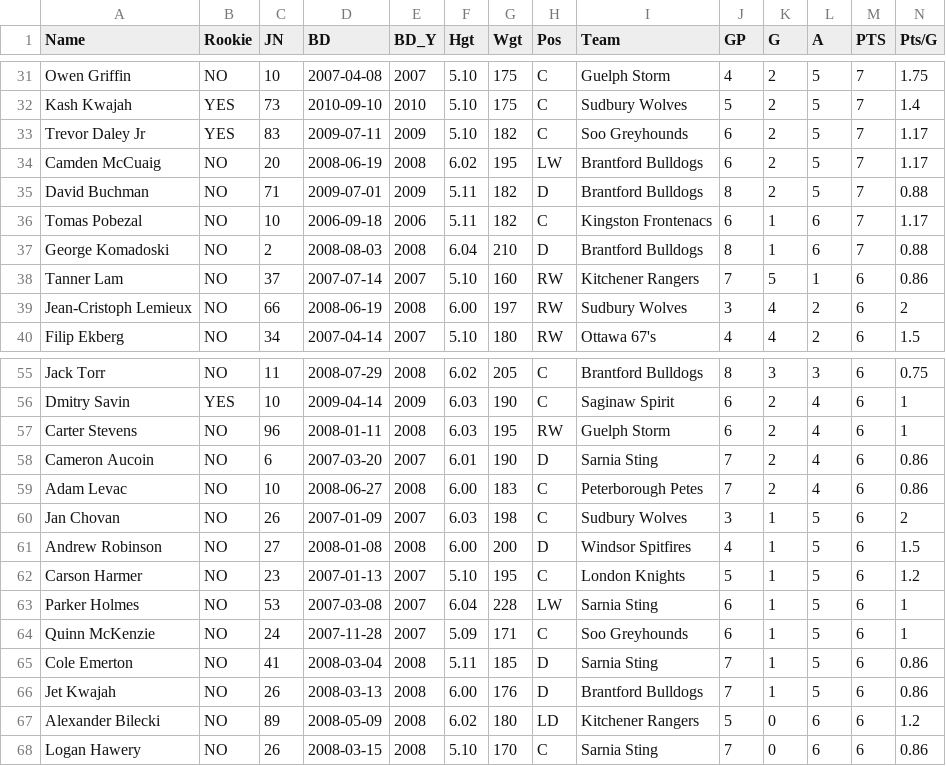
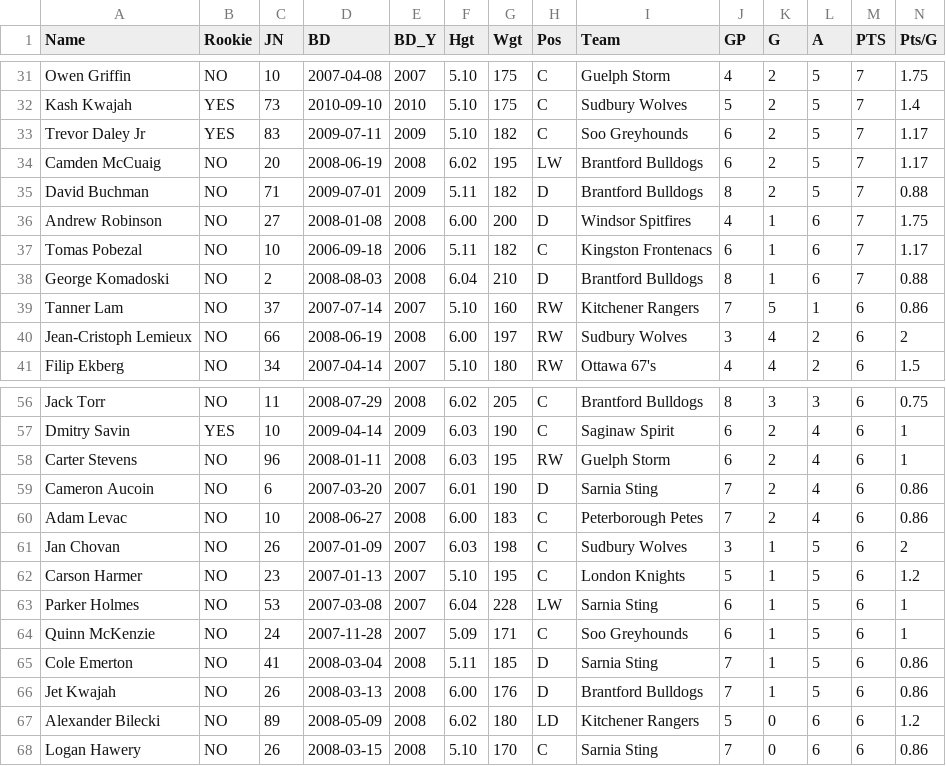
Before and after one commit to NoahCornish/OHLDataHub, a CSV file: data/current/skaters.csv, drawn as a sheet; only a part is shown, gaps mark what is left out; removed rows and columns are numbered as before the commit, all else as after; rows hold the shown columns only; the diff names each change by its address in the sheet, - before the commit and + after, or states it on an @@ line.

```diff
--- a/data/current/skaters.csv
+++ b/data/current/skaters.csv
+row 36: Andrew Robinson | NO | 27 | 2008-01-08 | 2008 | 6.00 | 200 | D | Windsor Spitfires | 4 | 1 | 6 | 7 | 1.75
-row 61: Andrew Robinson | NO | 27 | 2008-01-08 | 2008 | 6.00 | 200 | D | Windsor Spitfires | 4 | 1 | 5 | 6 | 1.5
```
Also changed, not shown: data/current/ev.csv, data/current/sh.csv, 1 other file.
